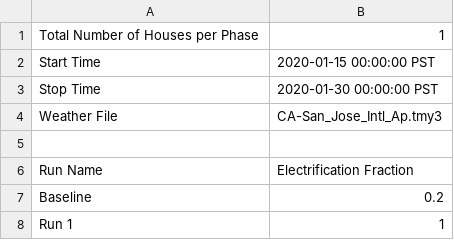
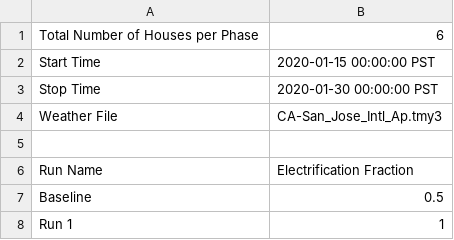
Before and after one commit to HectorTR/electrification_study, a CSV file: config/simulation_configuration.csv, drawn as a sheet.

Commit message:
Update simulation_configuration.csv

```diff
--- a/config/simulation_configuration.csv
+++ b/config/simulation_configuration.csv
@@ -1,2 +1,2 @@
-Total Number of Houses per Phase,1
+Total Number of Houses per Phase,6
 Start Time,2020-01-15 00:00:00 PST
@@ -6,3 +6,3 @@ Weather File,CA-San_Jose_Intl_Ap.tmy3
 Run Name,Electrification Fraction
-Baseline,0.2
+Baseline,0.5
 Run 1,1
```
